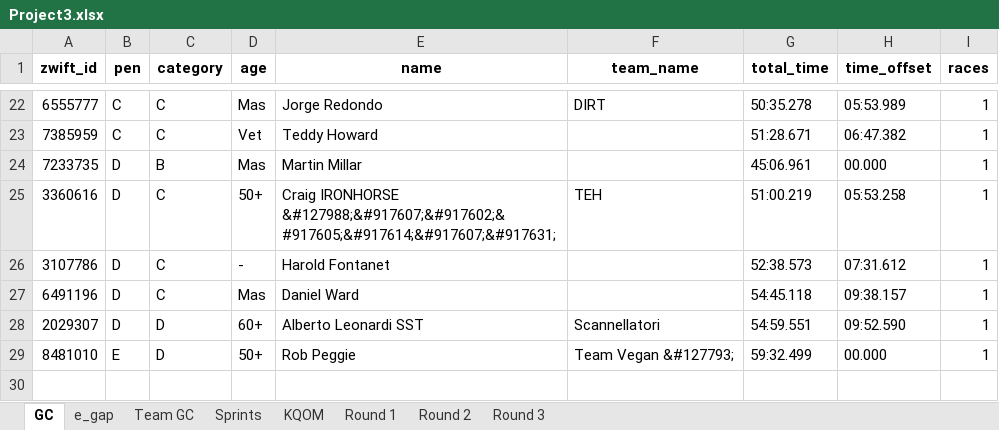
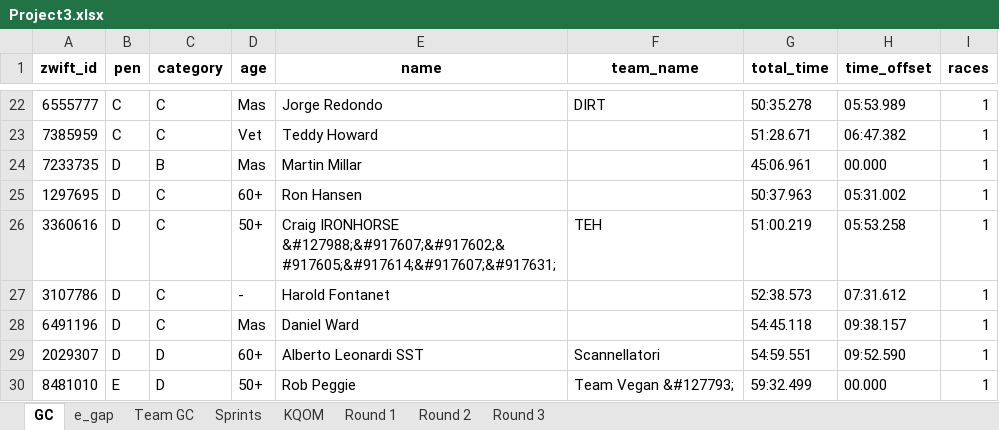
Before and after one commit to gleesonm1/TNP_results, an Excel workbook: Project3/Project3.xlsx, sheet GC, drawn as a sheet; only a part is shown, gaps mark what is left out; values as stored, in another font and other column widths than the file's, no borders; the diff names each change by its address in the sheet, - before the commit and + after, or states it on an @@ line.

```diff
--- a/Project3/Project3.xlsx (sheet GC)
+++ b/Project3/Project3.xlsx (sheet GC)
+row 25: 1297695 | D | C | 60+ | Ron Hansen |  | 50:37.963 | 05:31.002 | 1
```
Also changed, not shown: sheet KQOM, sheet Sprints, sheet Round 1, sheet e_gap.
